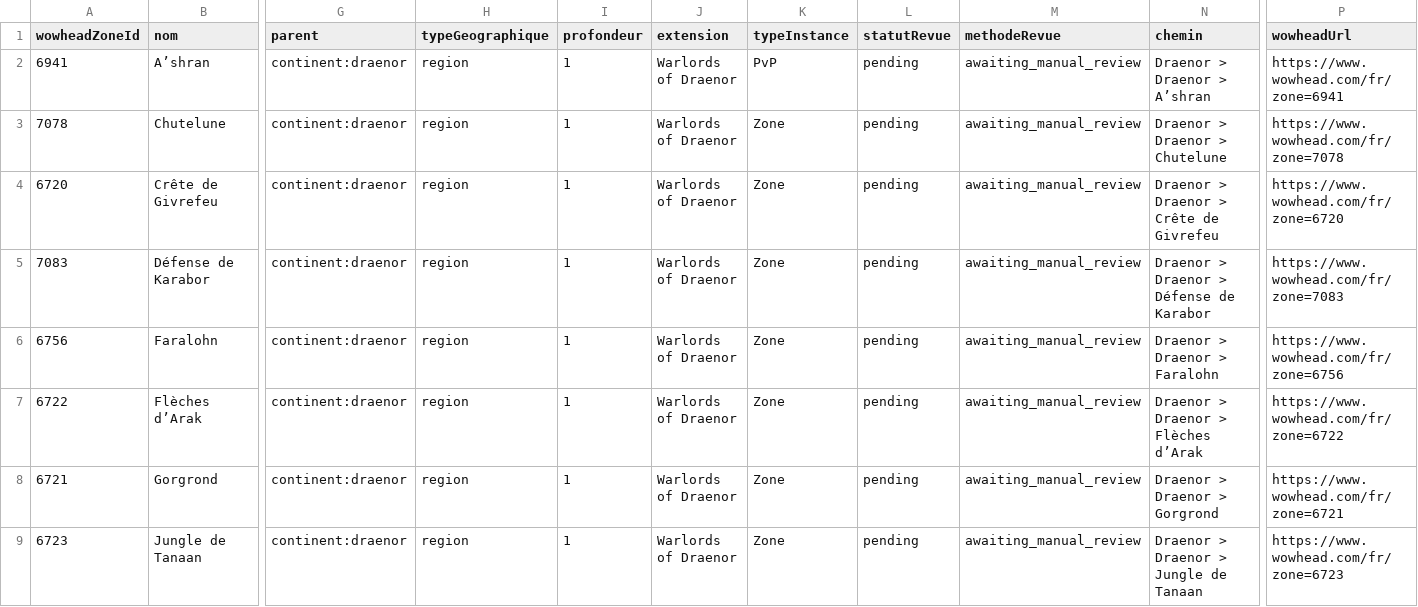
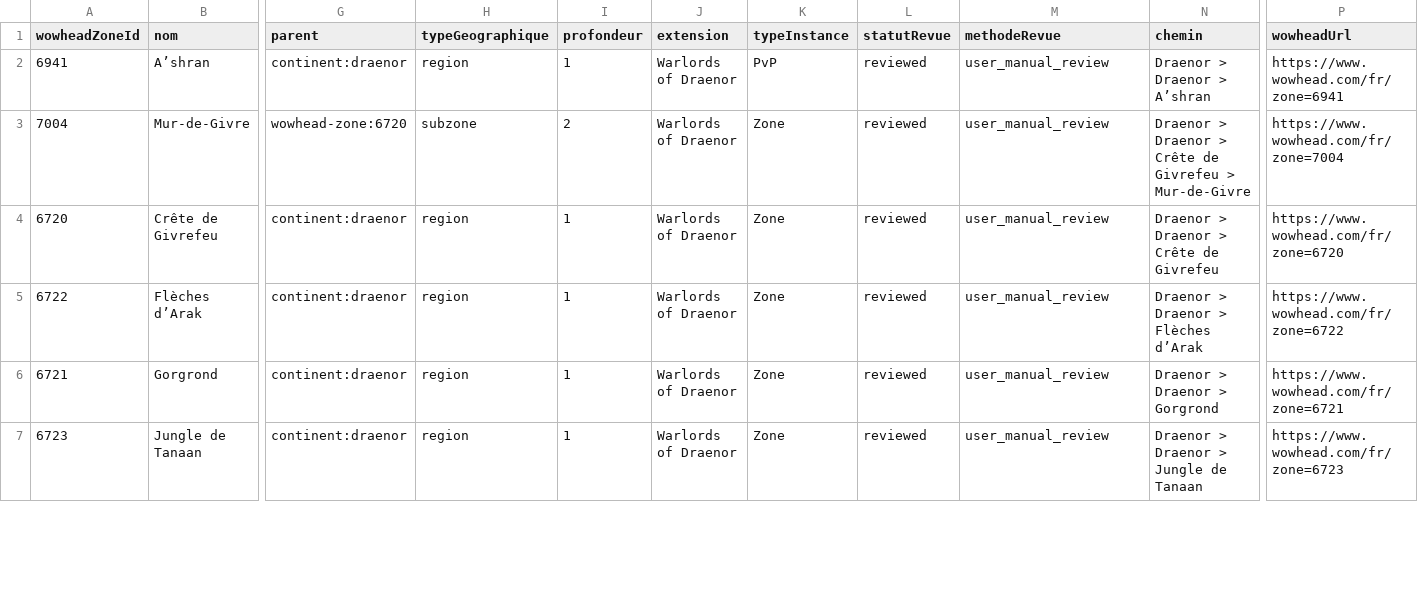
Before and after one commit to Laetitia-Bara/WoW100, a CSV file: assets/generated/locations_draenor_review.csv, drawn as a sheet; only a part is shown, gaps mark what is left out; removed rows and columns are numbered as before the commit, all else as after; rows hold the shown columns only; the diff covers the shown part only; the diff names each change by its address in the sheet, - before the commit and + after, or states it on an @@ line.

Commit message:
fix catalog loc Draenor

```diff
--- a/assets/generated/locations_draenor_review.csv
+++ b/assets/generated/locations_draenor_review.csv
-L2 (statutRevue): pending
+L2 (statutRevue): reviewed
-M2 (methodeRevue): awaiting_manual_review
+M2 (methodeRevue): user_manual_review
-row 3: 7078 | Chutelune | continent:draenor | region | 1 | Warlords of Draenor | Zone | pending | awaiting_manual_review | Draenor > Draenor > Chutelune | https://www.wowhead.com/fr/zone=7078
+row 3: 7004 | Mur-de-Givre | wowhead-zone:6720 | subzone | 2 | Warlords of Draenor | Zone | reviewed | user_manual_review | Draenor > Draenor > Crête de Givrefeu > Mur-de-Givre | https://www.wowhead.com/fr/zone=7004
-L4 (statutRevue): pending
+L4 (statutRevue): reviewed
-M4 (methodeRevue): awaiting_manual_review
+M4 (methodeRevue): user_manual_review
-row 5: 7083 | Défense de Karabor | continent:draenor | region | 1 | Warlords of Draenor | Zone | pending | awaiting_manual_review | Draenor > Draenor > Défense de Karabor | https://www.wowhead.com/fr/zone=7083
-row 6: 6756 | Faralohn | continent:draenor | region | 1 | Warlords of Draenor | Zone | pending | awaiting_manual_review | Draenor > Draenor > Faralohn | https://www.wowhead.com/fr/zone=6756
-L5:L7 (statutRevue): pending
+L5:L7 (statutRevue): reviewed
-M5:M7 (methodeRevue): awaiting_manual_review
+M5:M7 (methodeRevue): user_manual_review
```
Also changed, not shown: 3 added rows, 1 removed row and 12 edited cells elsewhere in this file, 3 other files.
